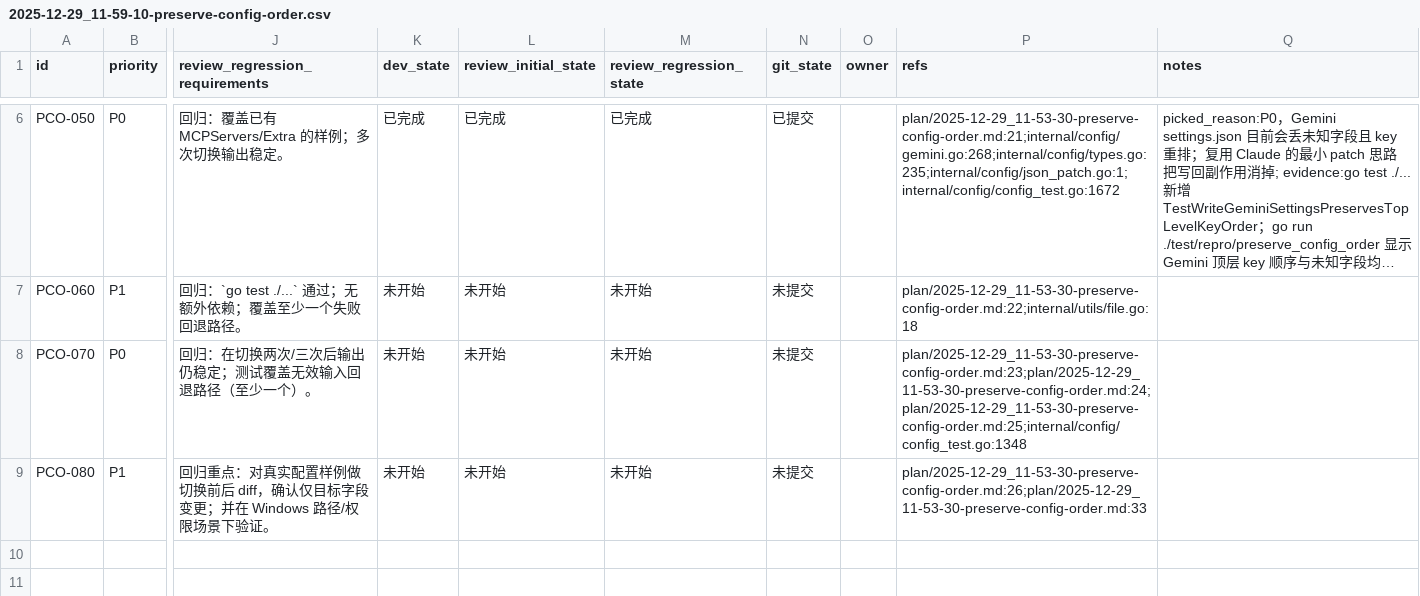
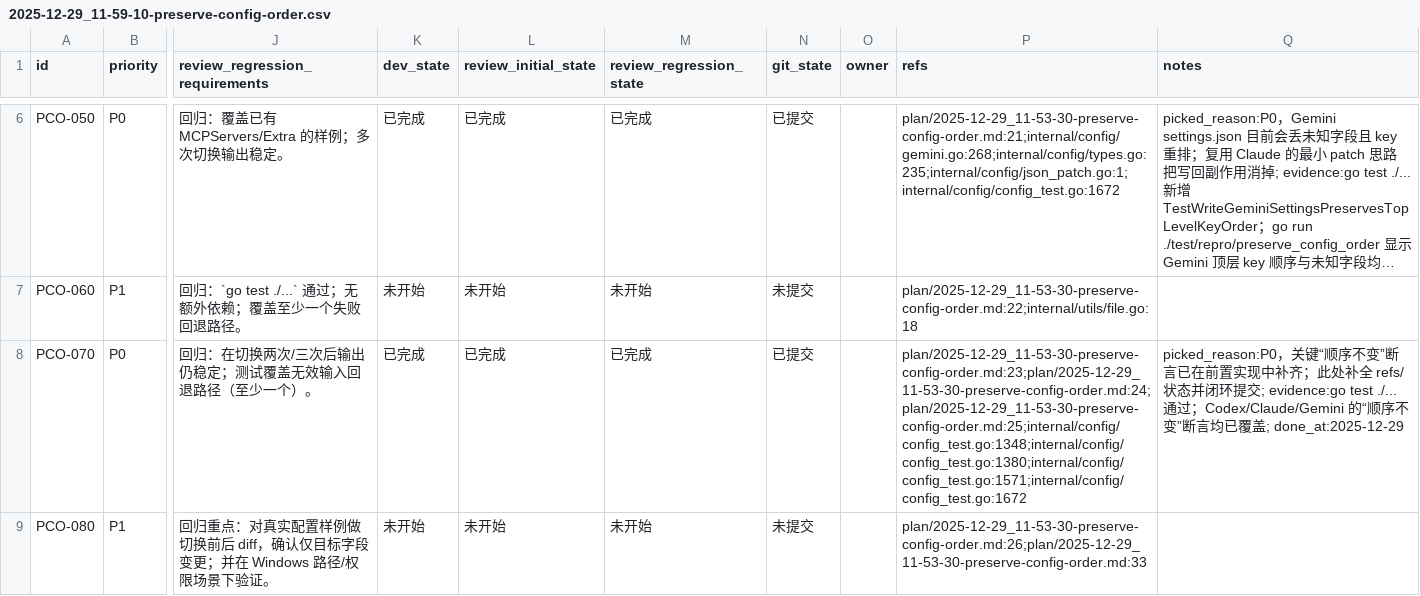
Before and after one commit to YangQing-Lin/cc-switch-cli, a CSV file: issues/2025-12-29_11-59-10-preserve-config-order.csv, drawn as a sheet; only a part is shown, gaps mark what is left out; long unchanged cells end in …; the diff names each change by its address in the sheet, - before the commit and + after, or states it on an @@ line.

Commit message:
[PCO-070] 新增“顺序不变”测试用例

```diff
--- a/issues/2025-12-29_11-59-10-preserve-config-order.csv
+++ b/issues/2025-12-29_11-59-10-preserve-config-order.csv
-K8 (dev_state): 未开始
+K8 (dev_state): 已完成
-L8 (review_initial_state): 未开始
+L8 (review_initial_state): 已完成
-M8 (review_regression_state): 未开始
+M8 (review_regression_state): 已完成
-N8 (git_state): 未提交
+N8 (git_state): 已提交
-P8 (refs): plan/2025-12-29_11-53-30-preserve-config-order.md:23;plan/2025-12-29_11-53-30-preserve-config-order.md:24;plan/2025-12-29_11-53-30-preserve-config-order.md:25;internal/config/config_test.go:1348
+P8 (refs): plan/2025-12-29_11-53-30-preserve-config-order.md:23;plan/2025-12-29_11-53-30-preserve-config-order.md:24;plan/2025-12-29_11-53-30-preserve-config-order.md:25;internal/config/config_test.go:1348;internal/config/config_test.go:1380;internal/config/config_test.go:1571;internal/config/config_test.go:1672
-Q8 (notes): (empty)
+Q8 (notes): picked_reason:P0，关键“顺序不变”断言已在前置实现中补齐；此处补全 refs/状态并闭环提交; evidence:go test ./... 通过；Codex/Claude/Gemini 的“顺序不变”断言均已覆盖; done_at:2025-12-29
```
